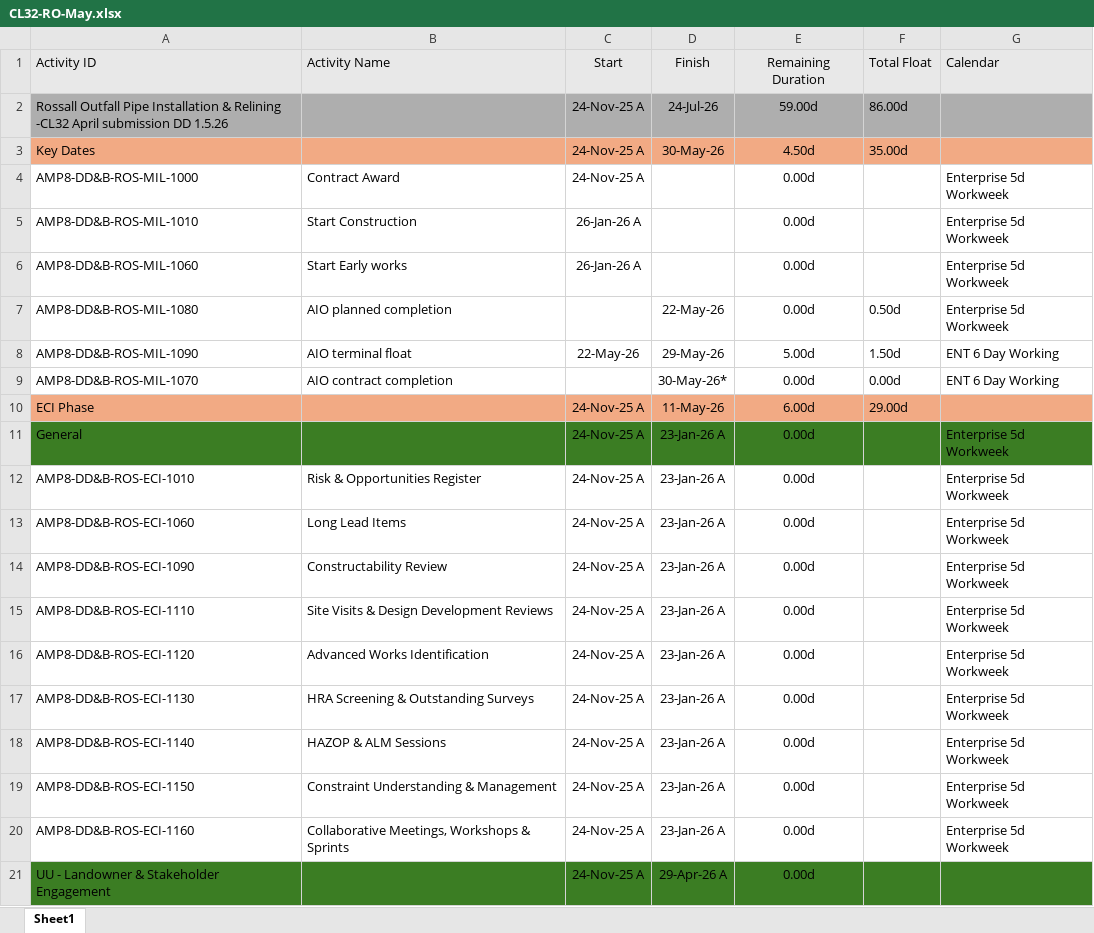
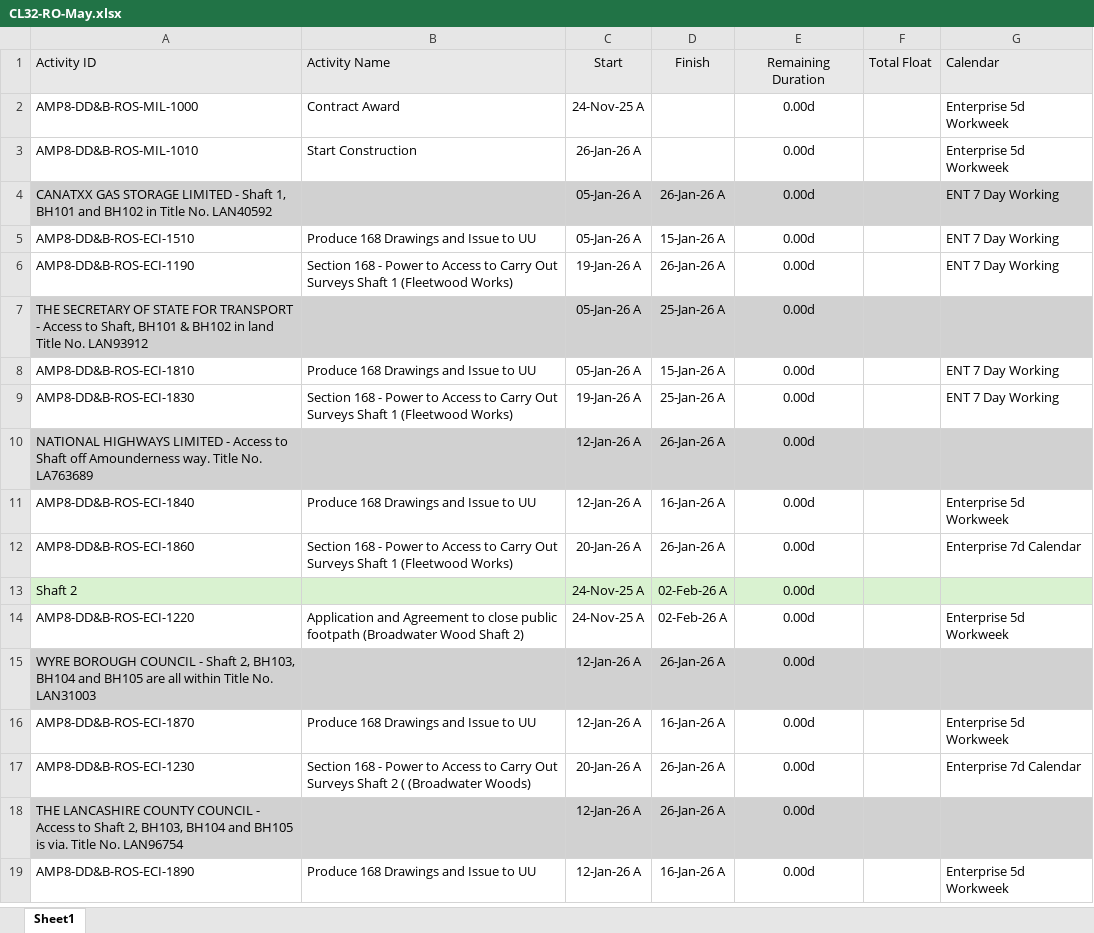
Before and after one commit to eamoakoe/Deliverable_Tracker, an Excel workbook: data/Rossall/CL32-RO-May.xlsx, sheet Sheet1, drawn as a sheet; only a part is shown; the shorter side is filled out with more unchanged rows; values as stored, in another font and other column widths than the file's, no borders; the diff covers the shown part only; the diff names each change by its address in the sheet, - before the commit and + after, or states it on an @@ line.

```diff
--- a/data/Rossall/CL32-RO-May.xlsx (sheet Sheet1)
+++ b/data/Rossall/CL32-RO-May.xlsx (sheet Sheet1)
-row 2: Rossall Outfall Pipe Installation & Relining -CL32 April submission DD 1.5.26 |  | 24-Nov-25 A | 24-Jul-26 | 59.00d | 86.00d
-row 3: Key Dates |  | 24-Nov-25 A | 30-May-26 | 4.50d | 35.00d
-row 6: AMP8-DD&B-ROS-MIL-1060 | Start Early works | 26-Jan-26 A |  | 0.00d |  | Enterprise 5d Workweek
-row 7: AMP8-DD&B-ROS-MIL-1080 | AIO planned completion |  | 22-May-26 | 0.00d | 0.50d | Enterprise 5d Workweek
-row 8: AMP8-DD&B-ROS-MIL-1090 | AIO terminal float | 22-May-26 | 29-May-26 | 5.00d | 1.50d | ENT 6 Day Working
-row 9: AMP8-DD&B-ROS-MIL-1070 | AIO contract completion |  | 30-May-26* | 0.00d | 0.00d | ENT 6 Day Working
-row 10: ECI Phase |  | 24-Nov-25 A | 11-May-26 | 6.00d | 29.00d
-row 11: General |  | 24-Nov-25 A | 23-Jan-26 A | 0.00d |  | Enterprise 5d Workweek
-row 12: AMP8-DD&B-ROS-ECI-1010 | Risk & Opportunities Register | 24-Nov-25 A | 23-Jan-26 A | 0.00d |  | Enterprise 5d Workweek
-row 13: AMP8-DD&B-ROS-ECI-1060 | Long Lead Items | 24-Nov-25 A | 23-Jan-26 A | 0.00d |  | Enterprise 5d Workweek
-row 14: AMP8-DD&B-ROS-ECI-1090 | Constructability Review | 24-Nov-25 A | 23-Jan-26 A | 0.00d |  | Enterprise 5d Workweek
-row 15: AMP8-DD&B-ROS-ECI-1110 | Site Visits & Design Development Reviews | 24-Nov-25 A | 23-Jan-26 A | 0.00d |  | Enterprise 5d Workweek
-row 16: AMP8-DD&B-ROS-ECI-1120 | Advanced Works Identification | 24-Nov-25 A | 23-Jan-26 A | 0.00d |  | Enterprise 5d Workweek
-row 17: AMP8-DD&B-ROS-ECI-1130 | HRA Screening & Outstanding Surveys | 24-Nov-25 A | 23-Jan-26 A | 0.00d |  | Enterprise 5d Workweek
-row 18: AMP8-DD&B-ROS-ECI-1140 | HAZOP & ALM Sessions | 24-Nov-25 A | 23-Jan-26 A | 0.00d |  | Enterprise 5d Workweek
-row 19: AMP8-DD&B-ROS-ECI-1150 | Constraint Understanding & Management | 24-Nov-25 A | 23-Jan-26 A | 0.00d |  | Enterprise 5d Workweek
-row 20: AMP8-DD&B-ROS-ECI-1160 | Collaborative Meetings, Workshops & Sprints | 24-Nov-25 A | 23-Jan-26 A | 0.00d |  | Enterprise 5d Workweek
-row 21: UU - Landowner & Stakeholder Engagement |  | 24-Nov-25 A | 29-Apr-26 A | 0.00d
```
Also changed, not shown: 34 removed rows elsewhere in this sheet, 3 other files.
